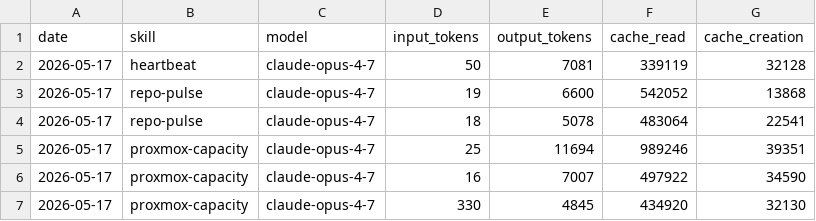
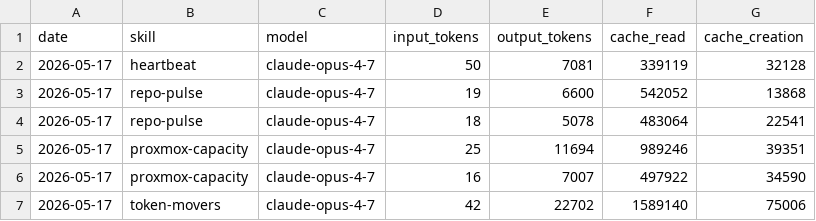
Before and after one commit to ashneil12/aeon, a CSV file: memory/token-usage.csv, drawn as a sheet.

Commit message:
chore(token-movers): auto-commit 2026-05-17

```diff
--- a/memory/token-usage.csv
+++ b/memory/token-usage.csv
@@ -6,2 +6,2 @@ date,skill,model,input_tokens,output_tokens,cache_read,cache_creation
 2026-05-17,proxmox-capacity,claude-opus-4-7,16,7007,497922,34590
-2026-05-17,proxmox-capacity,claude-opus-4-7,330,4845,434920,32130
+2026-05-17,token-movers,claude-opus-4-7,42,22702,1589140,75006
```
Also changed, not shown: 2 other files.
